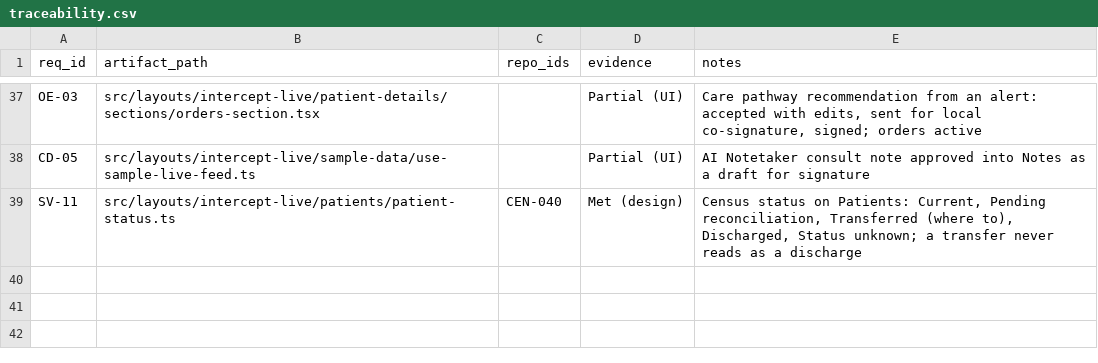
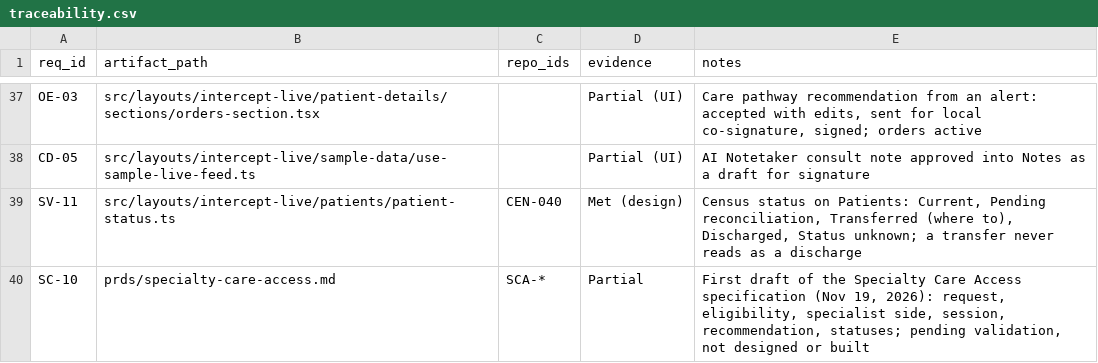
Before and after one commit to jcaunedo/intercept-ucl, a CSV file: trace/traceability.csv, drawn as a sheet; only a part is shown, gaps mark what is left out; the diff names each change by its address in the sheet, - before the commit and + after, or states it on an @@ line.

Commit message:
Update PRDs and code for Specialty Care Access module
- Updated last modified dates in sidebar, transitions of care, video consult, and virtual sepsis PRDs to November 19, 2026.
- Changed terminology from "Request consult" to "Request specialist" in app header and patient details stories for clarity.
- Added new PRD for Specialty Care Access detailing the end-to-end specialist consult process, including requirements and user interactions.
- Updated traceability CSV to include new Specialty Care Access PRD.
- Adjusted comments in patient details code to reflect changes in consult terminology.

```diff
--- a/trace/traceability.csv
+++ b/trace/traceability.csv
+row 40: SC-10 | prds/specialty-care-access.md | SCA-* | Partial | First draft of the Specialty Care Access specification (Nov 19, 2026): request, eligibility, specialist side, session, recommendation, statuses; pending validation, not designed or built
```
Also changed, not shown: 31 other files.
